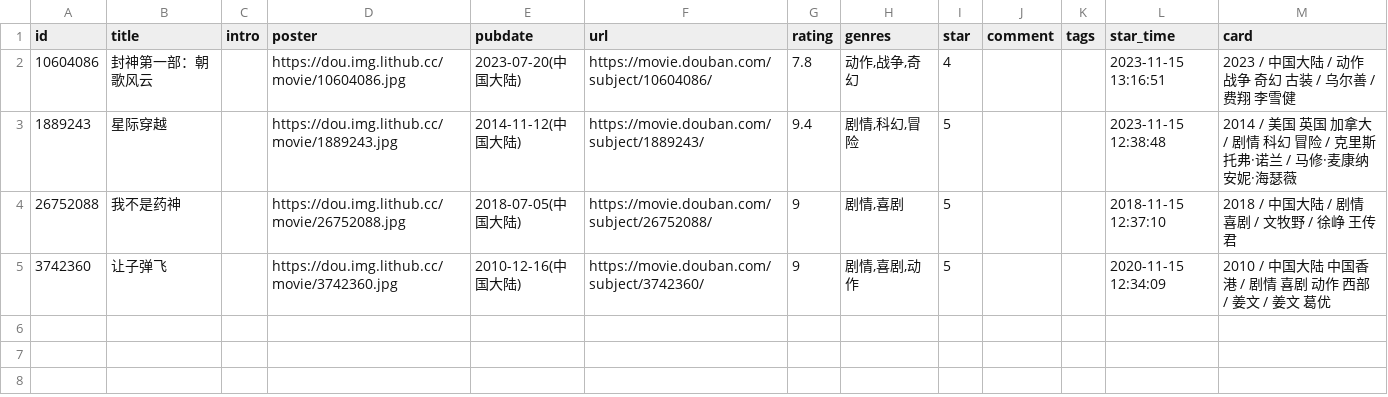
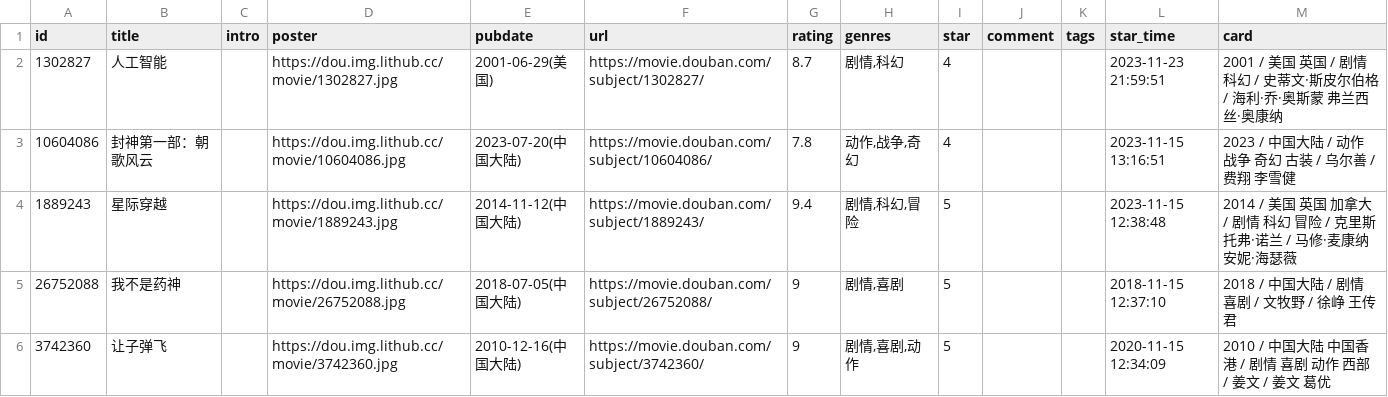
Before and after one commit to RandyE42/blog, a CSV file: data/douban/movie.csv, drawn as a sheet.

Commit message:
chore: update douban data

```diff
--- a/data/douban/movie.csv
+++ b/data/douban/movie.csv
@@ -1,2 +1,3 @@
 id,title,intro,poster,pubdate,url,rating,genres,star,comment,tags,star_time,card
+1302827,人工智能,,https://dou.img.lithub.cc/movie/1302827.jpg,2001-06-29(美国),https://movie.douban.com/subject/1302827/,8.7,"剧情,科幻",4,,,2023-11-23 21:59:51,2001 / 美国 英国 / 剧情 科幻 / 史蒂文·斯皮尔伯格 / 海利·乔·奥斯蒙 弗兰西丝·奥康纳
 10604086,封神第一部：朝歌风云,,https://dou.img.lithub.cc/movie/10604086.jpg,2023-07-20(中国大陆),https://movie.douban.com/subject/10604086/,7.8,"动作,战争,奇幻",4,,,2023-11-15 13:16:51,2023 / 中国大陆 / 动作 战争 奇幻 古装 / 乌尔善 / 费翔 李雪健
```
